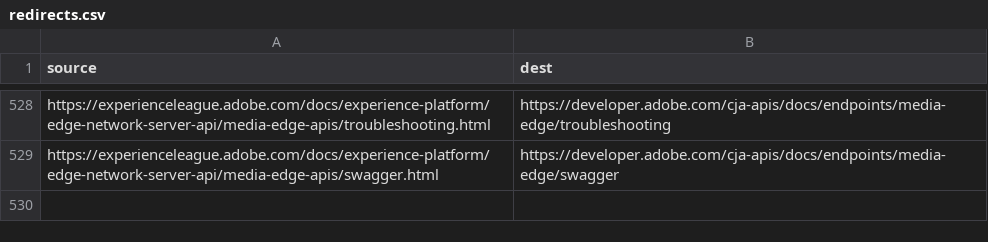
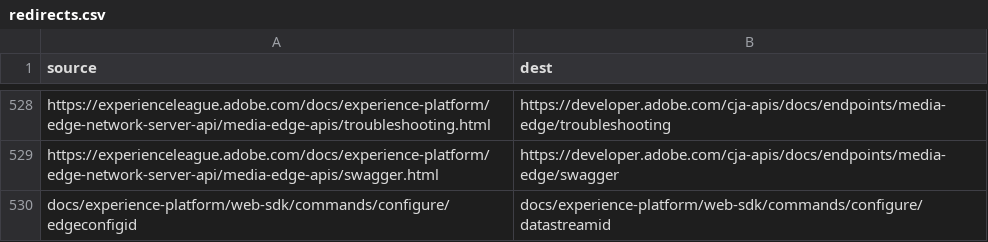
Before and after one commit to AdobeDocs/experience-platform.fr-FR, a CSV file: redirects.csv, drawn as a sheet; only a part is shown, gaps mark what is left out; the diff names each change by its address in the sheet, - before the commit and + after, or states it on an @@ line.

Commit message:
Updating Old File for core commit 348c65ab763f956f83c5a4c7c5271fcd279fc893

```diff
--- a/redirects.csv
+++ b/redirects.csv
+row 530: docs/experience-platform/web-sdk/commands/configure/edgeconfigid | docs/experience-platform/web-sdk/commands/configure/datastreamid
```
